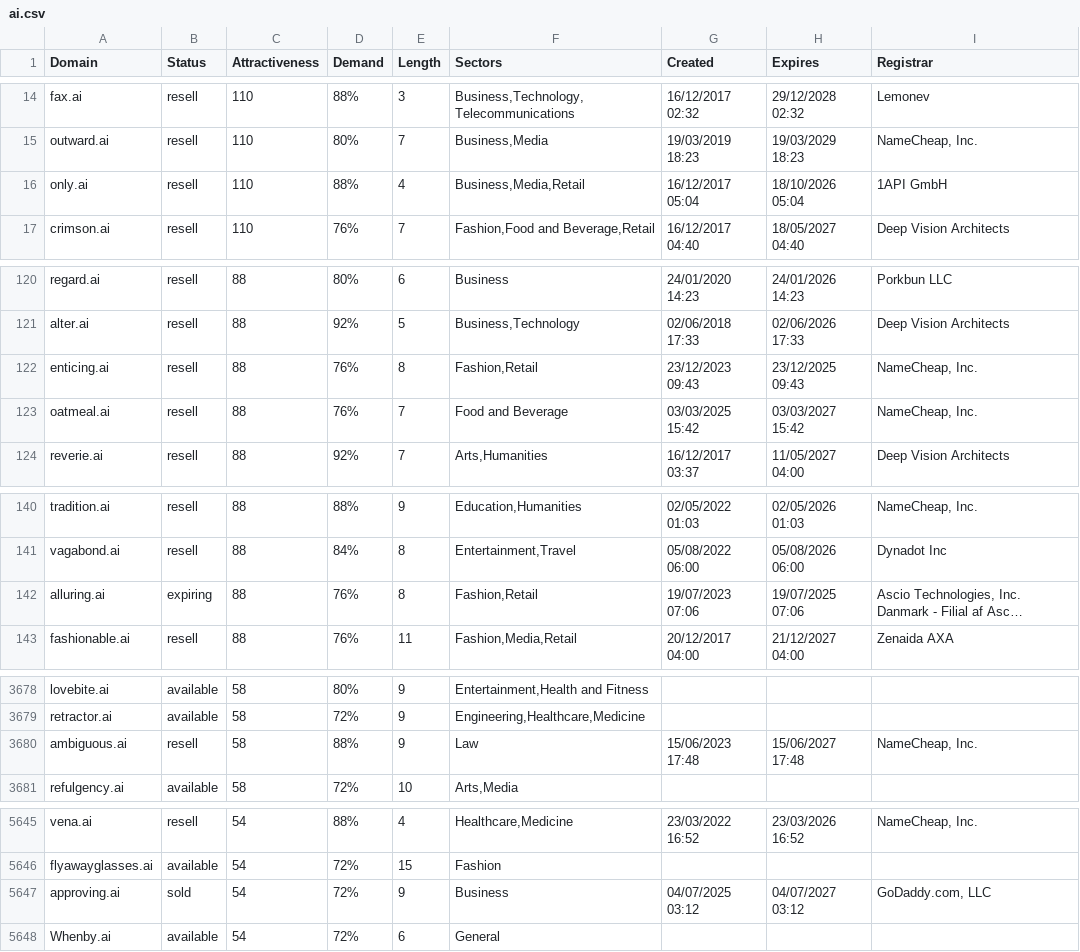
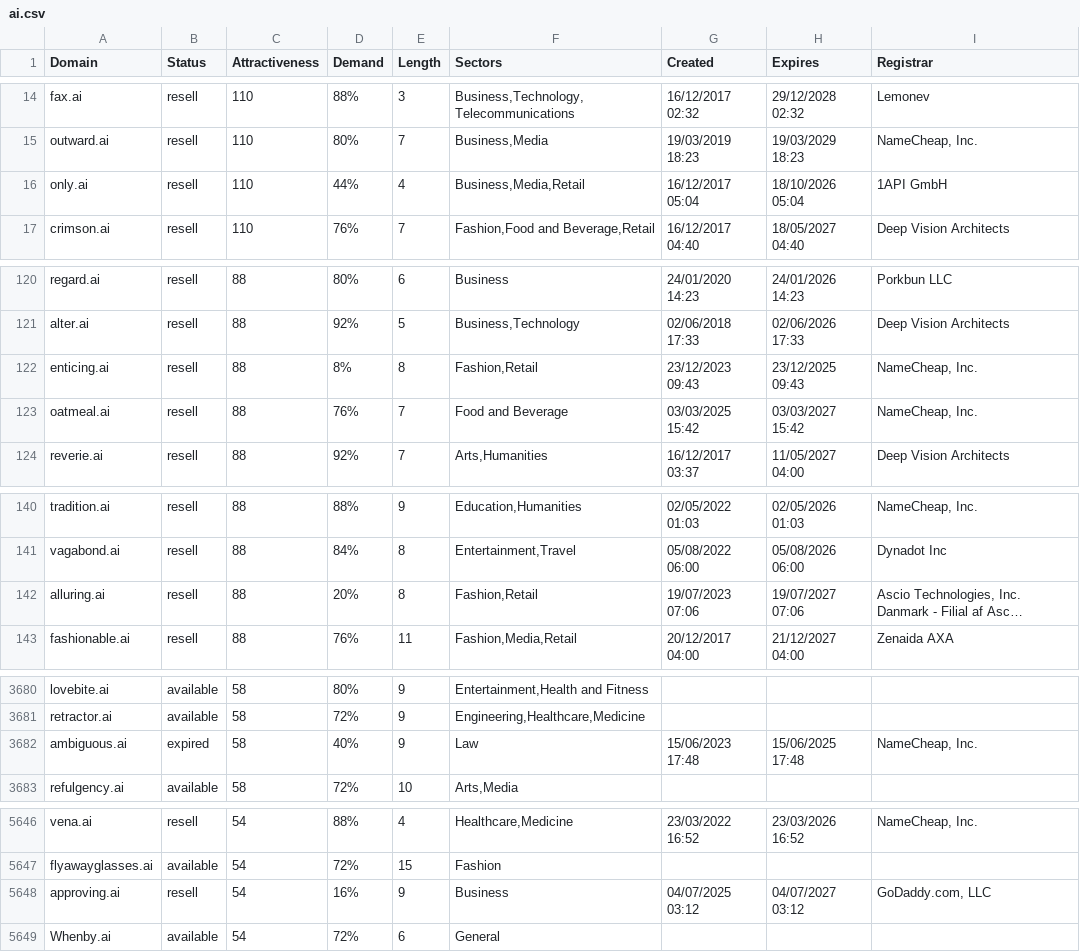
Before and after one commit to UniqueDomains/ai-oneword-domains, a CSV file: ai.csv, drawn as a sheet; only a part is shown, gaps mark what is left out; long unchanged cells end in …; addresses are those after the commit; the diff covers the shown part only; the diff names each change by its address in the sheet, - before the commit and + after, or states it on an @@ line.

```diff
--- a/ai.csv
+++ b/ai.csv
-D16 (Demand): 88%
+D16 (Demand): 44%
-D122 (Demand): 76%
+D122 (Demand): 8%
-B142 (Status): expiring
+B142 (Status): resell
-D142 (Demand): 76%
+D142 (Demand): 20%
-H142 (Expires): 19/07/2025 07:06
+H142 (Expires): 19/07/2027 07:06
-B3682 (Status): resell
+B3682 (Status): expired
-D3682 (Demand): 88%
+D3682 (Demand): 40%
-H3682 (Expires): 15/06/2027 17:48
+H3682 (Expires): 15/06/2025 17:48
-B5648 (Status): sold
+B5648 (Status): resell
-D5648 (Demand): 72%
+D5648 (Demand): 16%
```
Also changed, not shown: 2 added rows, 2 removed rows and 41 edited cells elsewhere in this file, 2 other files.
